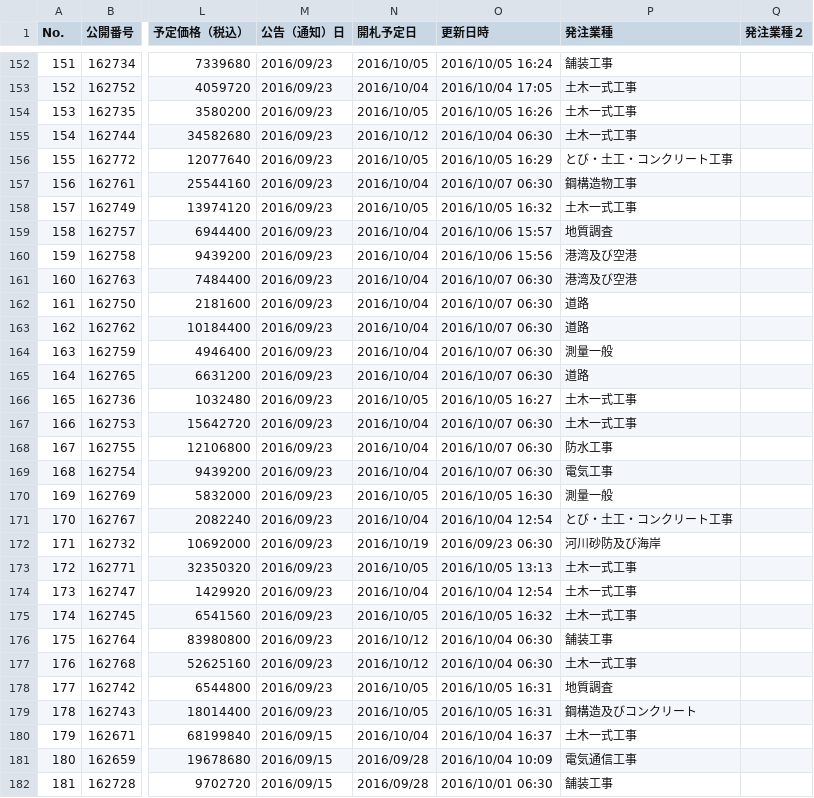
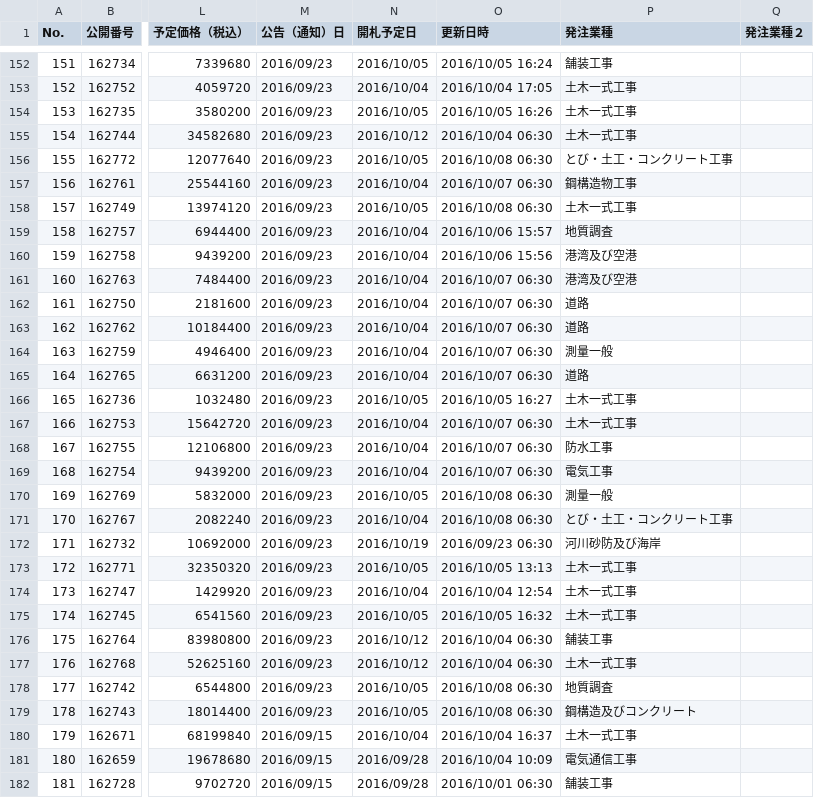
Before and after one commit to wakayama-pref-org/bid_information_system, a CSV file: CSV/bid_information_system.csv, drawn as a sheet; only a part is shown, gaps mark what is left out; the diff names each change by its address in the sheet, - before the commit and + after, or states it on an @@ line.

```diff
--- a/CSV/bid_information_system.csv
+++ b/CSV/bid_information_system.csv
-O156 (更新日時): 2016/10/05 16:29
+O156 (更新日時): 2016/10/08 06:30
-O158 (更新日時): 2016/10/05 16:32
+O158 (更新日時): 2016/10/08 06:30
-O170 (更新日時): 2016/10/05 16:30
+O170 (更新日時): 2016/10/08 06:30
-O171 (更新日時): 2016/10/04 12:54
+O171 (更新日時): 2016/10/08 06:30
-O178:O179 (更新日時): 2016/10/05 16:31
+O178:O179 (更新日時): 2016/10/08 06:30
```
Also changed, not shown: 1 other file.
